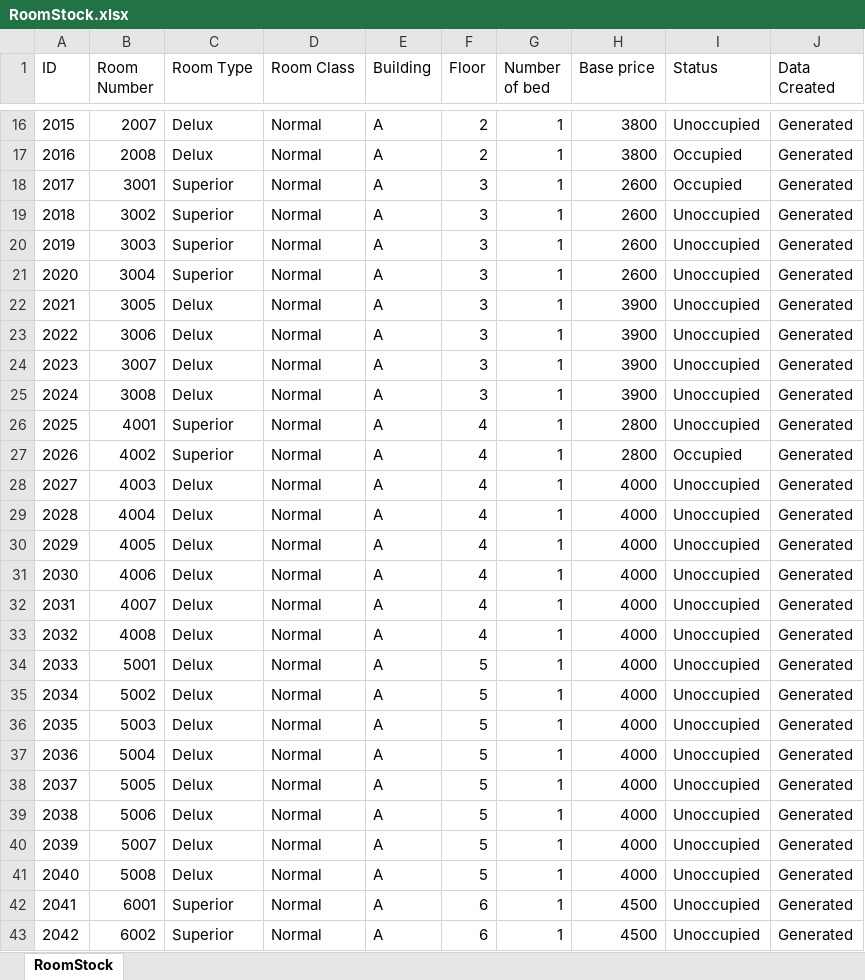
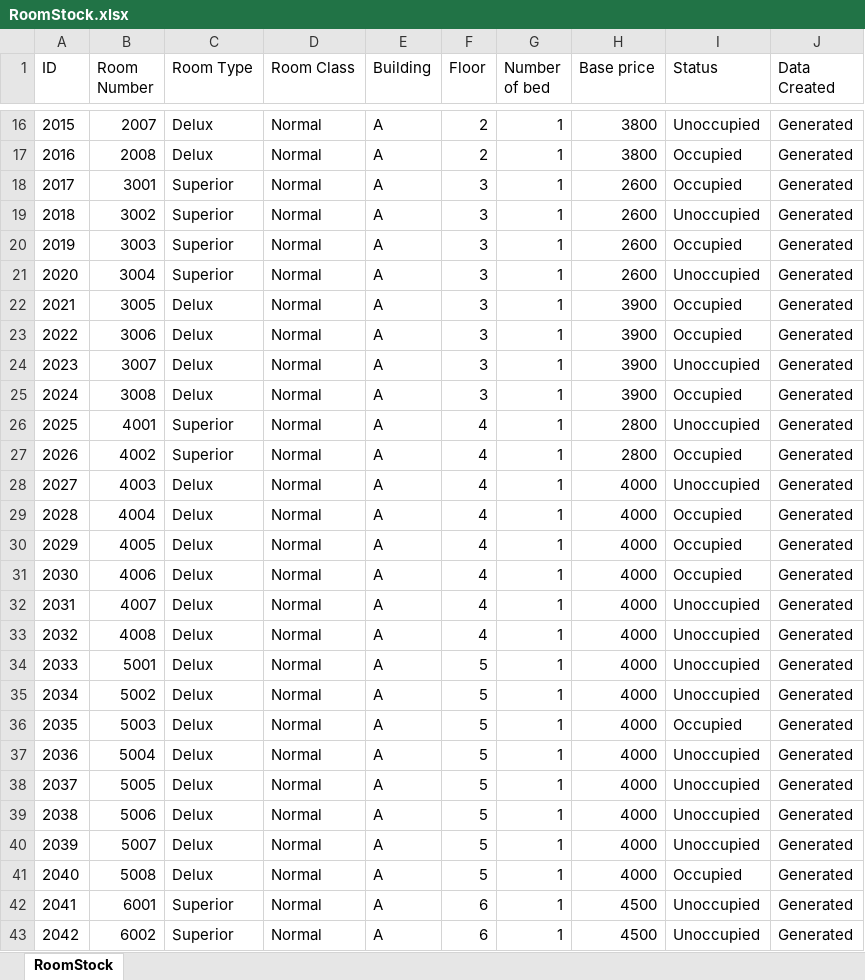
Before and after one commit to redzenova/iHotel, an Excel workbook: src/db/RoomStock.xlsx, sheet RoomStock, drawn as a sheet; only a part is shown, gaps mark what is left out; values as stored, in another font and other column widths than the file's, no borders; the diff names each change by its address in the sheet, - before the commit and + after, or states it on an @@ line.

```diff
--- a/src/db/RoomStock.xlsx (sheet RoomStock)
+++ b/src/db/RoomStock.xlsx (sheet RoomStock)
-I20 (Status): Unoccupied
+I20 (Status): Occupied
-I22:I23 (Status): Unoccupied
+I22:I23 (Status): Occupied
-I25 (Status): Unoccupied
+I25 (Status): Occupied
-I29:I31 (Status): Unoccupied
+I29:I31 (Status): Occupied
-I36 (Status): Unoccupied
+I36 (Status): Occupied
-I41 (Status): Unoccupied
+I41 (Status): Occupied
```
Also changed, not shown: build/classes/db/BookingStock.xlsx, build/classes/db/RoomStock.xlsx, 17 other files.
